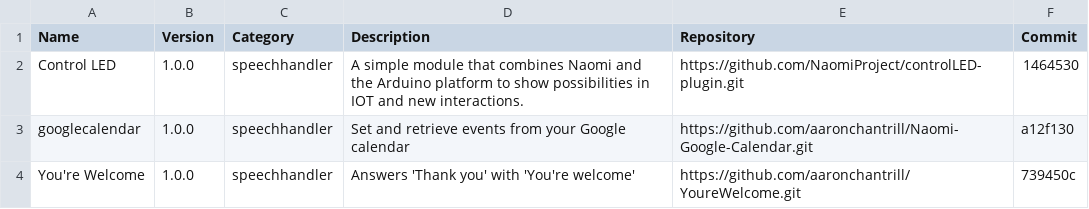
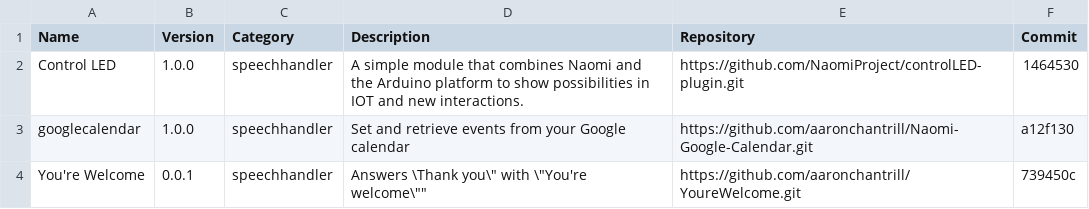
Before and after one commit to NaomiProject/naomi-plugins, a CSV file: plugins.csv, drawn as a sheet.

Commit message:
Change version in "You're Welcome" plugin to match version in plugin.info. Tried escaping double quotes.

```diff
--- a/plugins.csv
+++ b/plugins.csv
@@ -3,2 +3,2 @@ Name,Version,Category,Description,Repository,Commit
 "googlecalendar","1.0.0","speechhandler","Set and retrieve events from your Google calendar","https://github.com/aaronchantrill/Naomi-Google-Calendar.git","a12f130"
-"You're Welcome","1.0.0","speechhandler","Answers 'Thank you' with 'You're welcome'","https://github.com/aaronchantrill/YoureWelcome.git","739450c"
+"You're Welcome","0.0.1","speechhandler","Answers \"Thank you\" with \"You're welcome\"","https://github.com/aaronchantrill/YoureWelcome.git","739450c"
```
